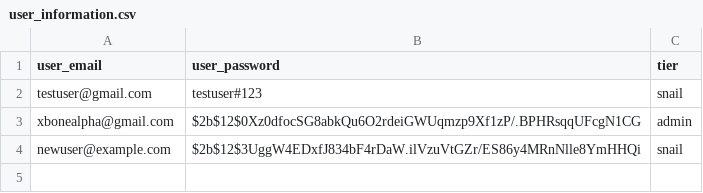
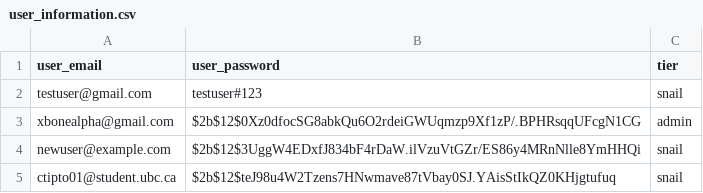
Before and after one commit to EldonT123/BS_Reviews, a CSV file: database/users/user_information.csv, drawn as a sheet.

```diff
--- a/database/users/user_information.csv
+++ b/database/users/user_information.csv
@@ -4 +4,2 @@ xbonealpha@gmail.com,$2b$12$0Xz0dfocSG8abkQu6O2rdeiGWUqmzp9Xf1zP/.BPHRsqqUFcgN1C
 newuser@example.com,$2b$12$3UggW4EDxfJ834bF4rDaW.ilVzuVtGZr/ES86y4MRnNlle8YmHHQi,snail
+ctipto01@student.ubc.ca,$2b$12$teJ98u4W2Tzens7HNwmave87tVbay0SJ.YAisStIkQZ0KHjgtufuq,snail
```
Also changed, not shown: 6 other files.
